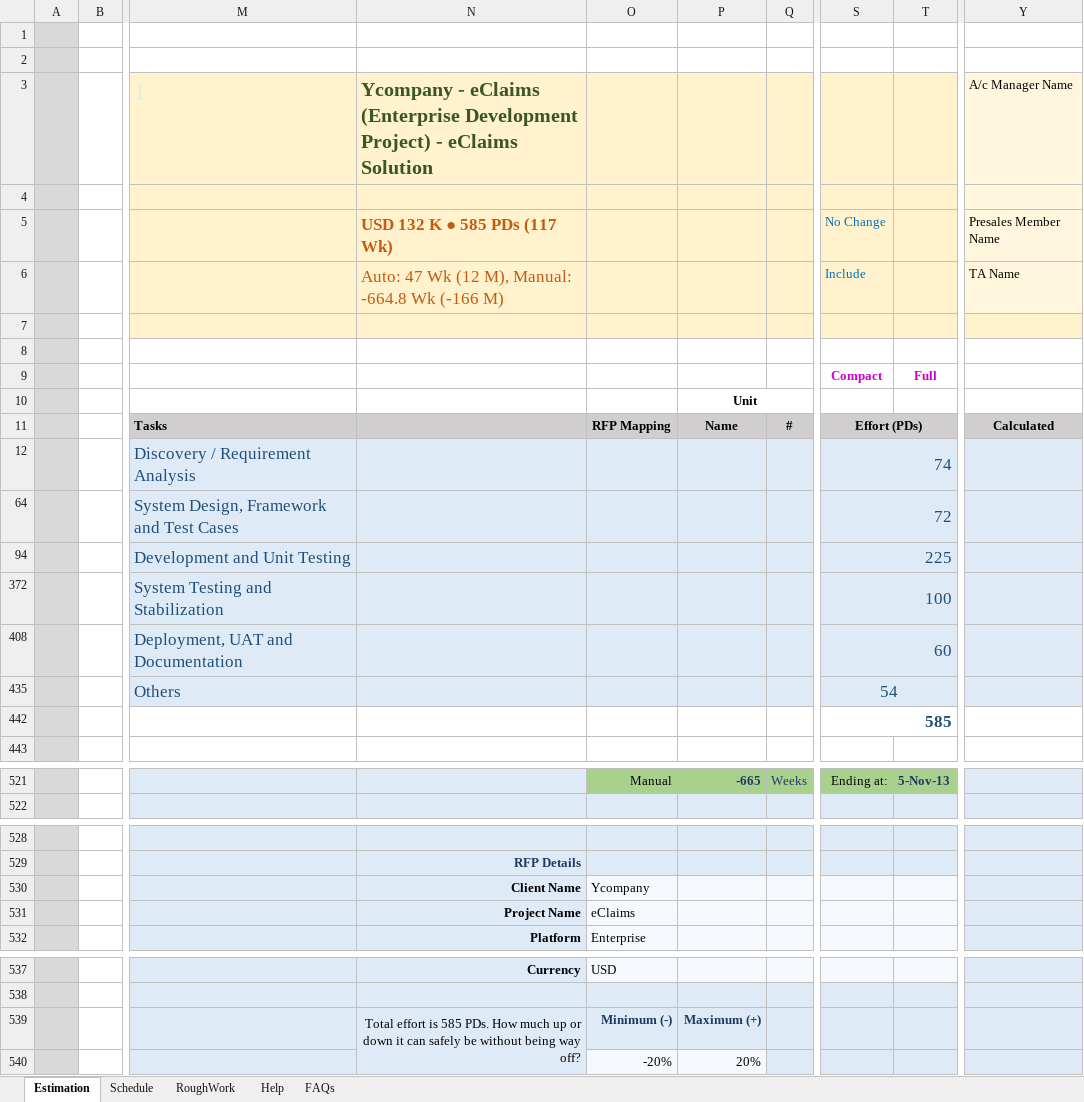
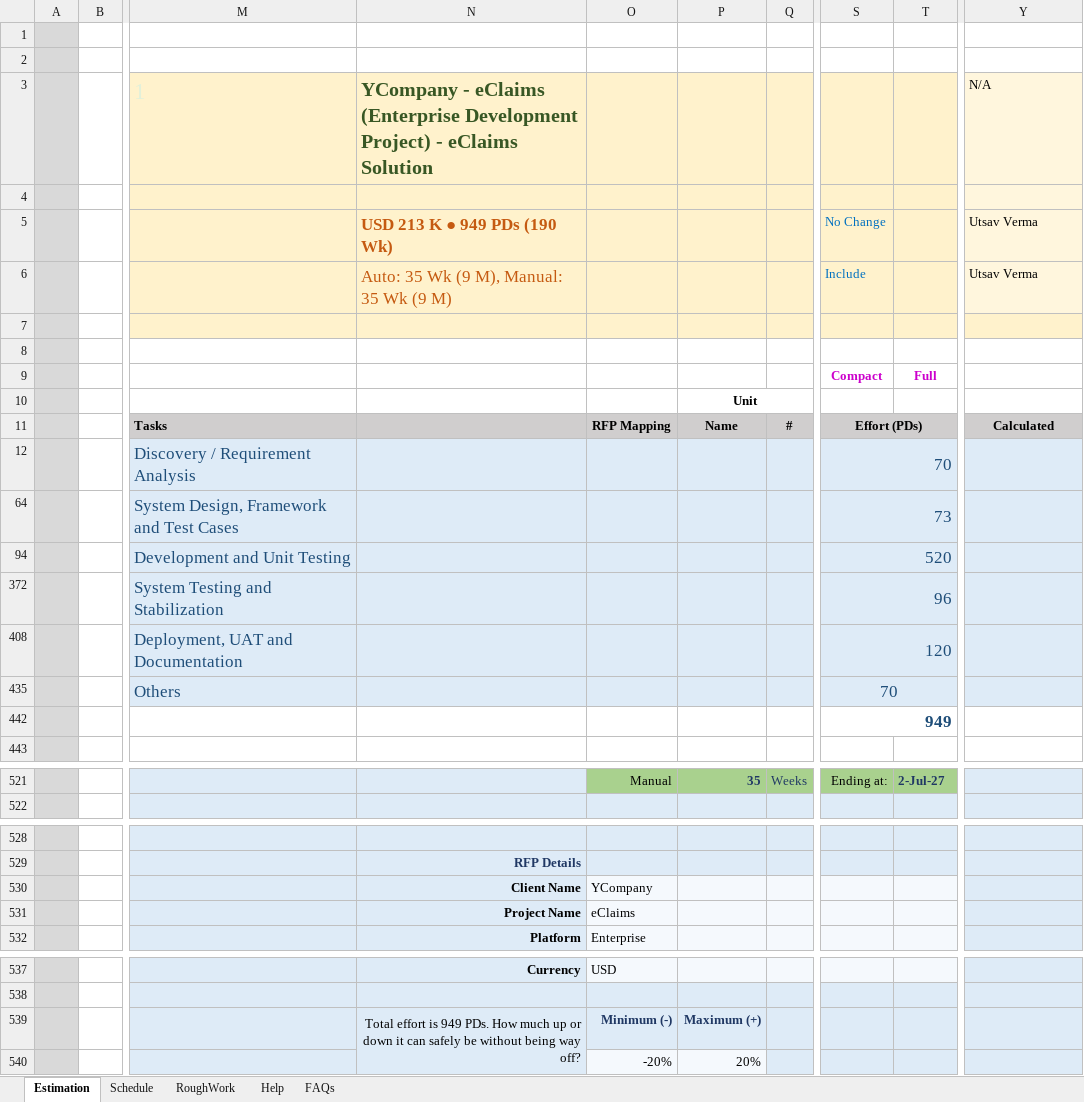
Before and after one commit to Utsaverma/insurance-portal, an Excel workbook: docs/estimation/Utsav_eClaims_Estimates.xlsm, sheet Estimation, drawn as a sheet; only a part is shown, gaps mark what is left out; values as stored, in another font and other column widths than the file's, no borders; charts and pictures and conditional formats not drawn; the diff covers the shown part only; the diff names each change by its address in the sheet, - before the commit and + after, or states it on an @@ line.

```diff
--- a/docs/estimation/Utsav_eClaims_Estimates.xlsm (sheet Estimation)
+++ b/docs/estimation/Utsav_eClaims_Estimates.xlsm (sheet Estimation)
-N3: Ycompany - eClaims…
+N3: YCompany - eClaims…
-Y3: A/c Manager Name
+Y3: N/A
-N5: USD 132 K ● 585 PDs (117 Wk)
+N5: USD 213 K ● 949 PDs (190 Wk)
-Y5: Presales Member Name
+Y5: Utsav Verma
-N6: Auto: 47 Wk (12 M), Manual: -664.8 Wk (-166 M)
+N6: Auto: 35 Wk (9 M), Manual: 35 Wk (9 M)
-Y6: TA Name
+Y6: Utsav Verma
-S12: 74
+S12: 70
-S64: 72
+S64: 73
-S94: 225
+S94: 520
-S372: 100
+S372: 96
-S408: 60
+S408: 120
-S435: 54
+S435: 70
-S442: 585
+S442: 949
-P521: -665
+P521: 35
-T521: 5-Nov-13
+T521: 2-Jul-27
-O530: Ycompany
+O530: YCompany
-N539: …effort is 585 PDs. How…
+N539: …effort is 949 PDs. How…
```
Also changed, not shown: 48 added rows, 48 removed rows and 20 edited cells elsewhere in this sheet, sheet Schedule, hidden cells, charts or pictures.
